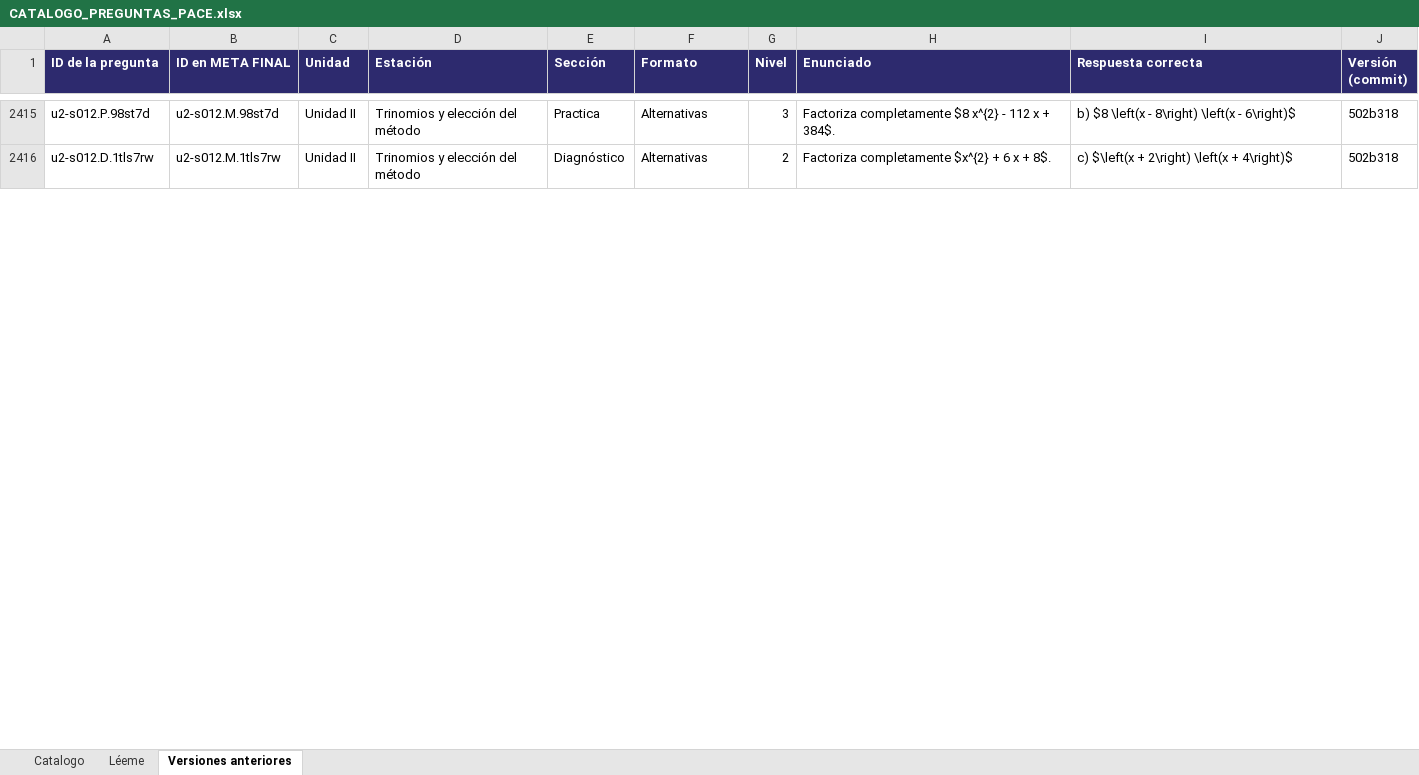
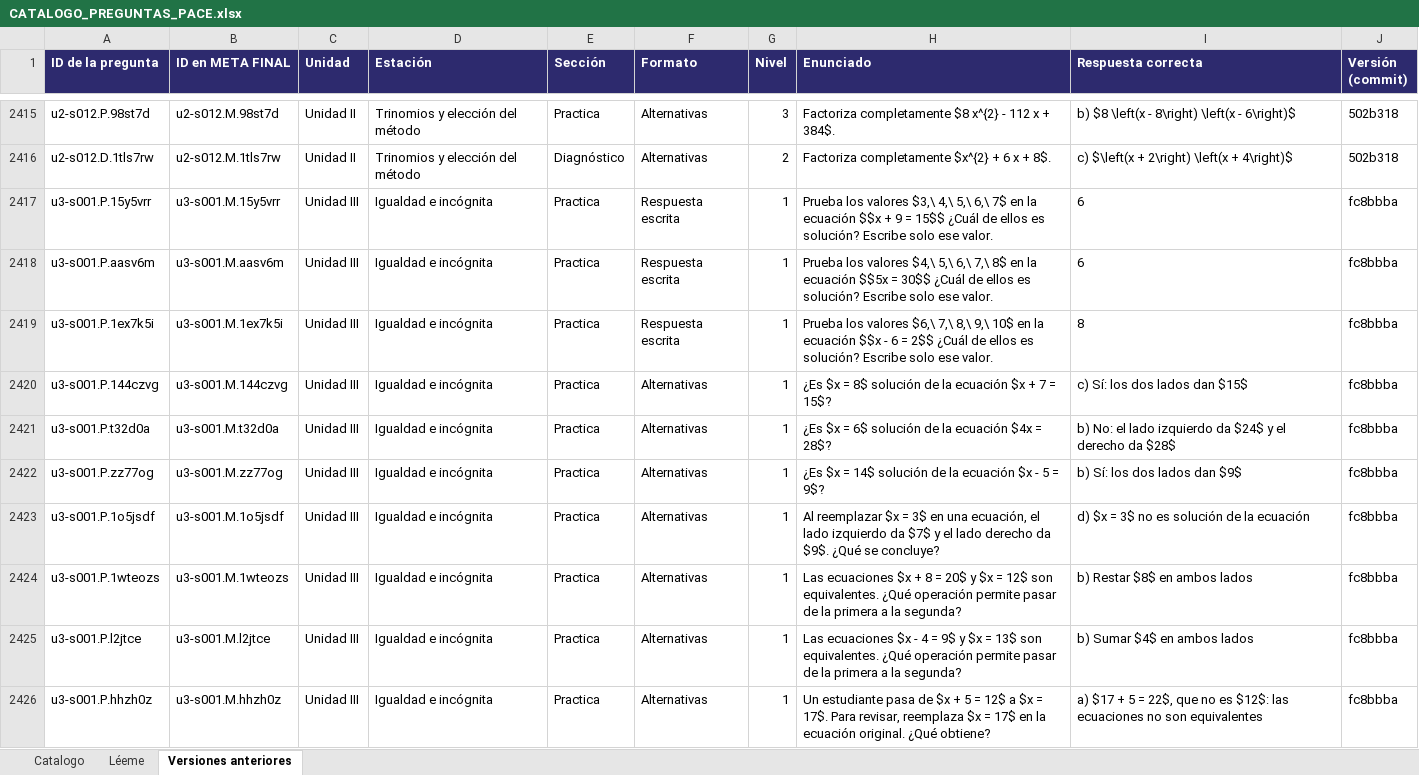
Before and after one commit to luisgonzalez66/Proyecto-Pace, an Excel workbook: herramientas/CATALOGO_PREGUNTAS_PACE.xlsx, sheet Versiones anteriores, drawn as a sheet; only a part is shown, gaps mark what is left out; values as stored, in another font and other column widths than the file's, no borders; the diff covers the shown part only; the diff names each change by its address in the sheet, - before the commit and + after, or states it on an @@ line.

```diff
--- a/herramientas/CATALOGO_PREGUNTAS_PACE.xlsx (sheet Versiones anteriores)
+++ b/herramientas/CATALOGO_PREGUNTAS_PACE.xlsx (sheet Versiones anteriores)
+row 2417: u3-s001.P.15y5vrr | u3-s001.M.15y5vrr | Unidad III | Igualdad e incógnita | Practica | Respuesta escrita | 1 | Prueba los valores $3,\ 4,\ 5,\ 6,\ 7$ en la ecuación $$x + 9 = 15$$ ¿Cuál de ellos es solución? Escribe solo ese valor. | 6 | fc8bbba
+row 2418: u3-s001.P.aasv6m | u3-s001.M.aasv6m | Unidad III | Igualdad e incógnita | Practica | Respuesta escrita | 1 | Prueba los valores $4,\ 5,\ 6,\ 7,\ 8$ en la ecuación $$5x = 30$$ ¿Cuál de ellos es solución? Escribe solo ese valor. | 6 | fc8bbba
+row 2419: u3-s001.P.1ex7k5i | u3-s001.M.1ex7k5i | Unidad III | Igualdad e incógnita | Practica | Respuesta escrita | 1 | Prueba los valores $6,\ 7,\ 8,\ 9,\ 10$ en la ecuación $$x - 6 = 2$$ ¿Cuál de ellos es solución? Escribe solo ese valor. | 8 | fc8bbba
+row 2420: u3-s001.P.144czvg | u3-s001.M.144czvg | Unidad III | Igualdad e incógnita | Practica | Alternativas | 1 | ¿Es $x = 8$ solución de la ecuación $x + 7 = 15$? | c) Sí: los dos lados dan $15$ | fc8bbba
+row 2421: u3-s001.P.t32d0a | u3-s001.M.t32d0a | Unidad III | Igualdad e incógnita | Practica | Alternativas | 1 | ¿Es $x = 6$ solución de la ecuación $4x = 28$? | b) No: el lado izquierdo da $24$ y el derecho da $28$ | fc8bbba
+row 2422: u3-s001.P.zz77og | u3-s001.M.zz77og | Unidad III | Igualdad e incógnita | Practica | Alternativas | 1 | ¿Es $x = 14$ solución de la ecuación $x - 5 = 9$? | b) Sí: los dos lados dan $9$ | fc8bbba
+row 2423: u3-s001.P.1o5jsdf | u3-s001.M.1o5jsdf | Unidad III | Igualdad e incógnita | Practica | Alternativas | 1 | Al reemplazar $x = 3$ en una ecuación, el lado izquierdo da $7$ y el lado derecho da $9$. ¿Qué se concluye? | d) $x = 3$ no es solución de la ecuación | fc8bbba
+row 2424: u3-s001.P.1wteozs | u3-s001.M.1wteozs | Unidad III | Igualdad e incógnita | Practica | Alternativas | 1 | Las ecuaciones $x + 8 = 20$ y $x = 12$ son equivalentes. ¿Qué operación permite pasar de la primera a la segunda? | b) Restar $8$ en ambos lados | fc8bbba
+row 2425: u3-s001.P.l2jtce | u3-s001.M.l2jtce | Unidad III | Igualdad e incógnita | Practica | Alternativas | 1 | Las ecuaciones $x - 4 = 9$ y $x = 13$ son equivalentes. ¿Qué operación permite pasar de la primera a la segunda? | b) Sumar $4$ en ambos lados | fc8bbba
+row 2426: u3-s001.P.hhzh0z | u3-s001.M.hhzh0z | Unidad III | Igualdad e incógnita | Practica | Alternativas | 1 | Un estudiante pasa de $x + 5 = 12$ a $x = 17$. Para revisar, reemplaza $x = 17$ en la ecuación original. ¿Qué obtiene? | a) $17 + 5 = 22$, que no es $12$: las ecuaciones no son equivalentes | fc8bbba
```
Also changed, not shown: 88 added rows elsewhere in this sheet, sheet Catalogo, 5 other files.
